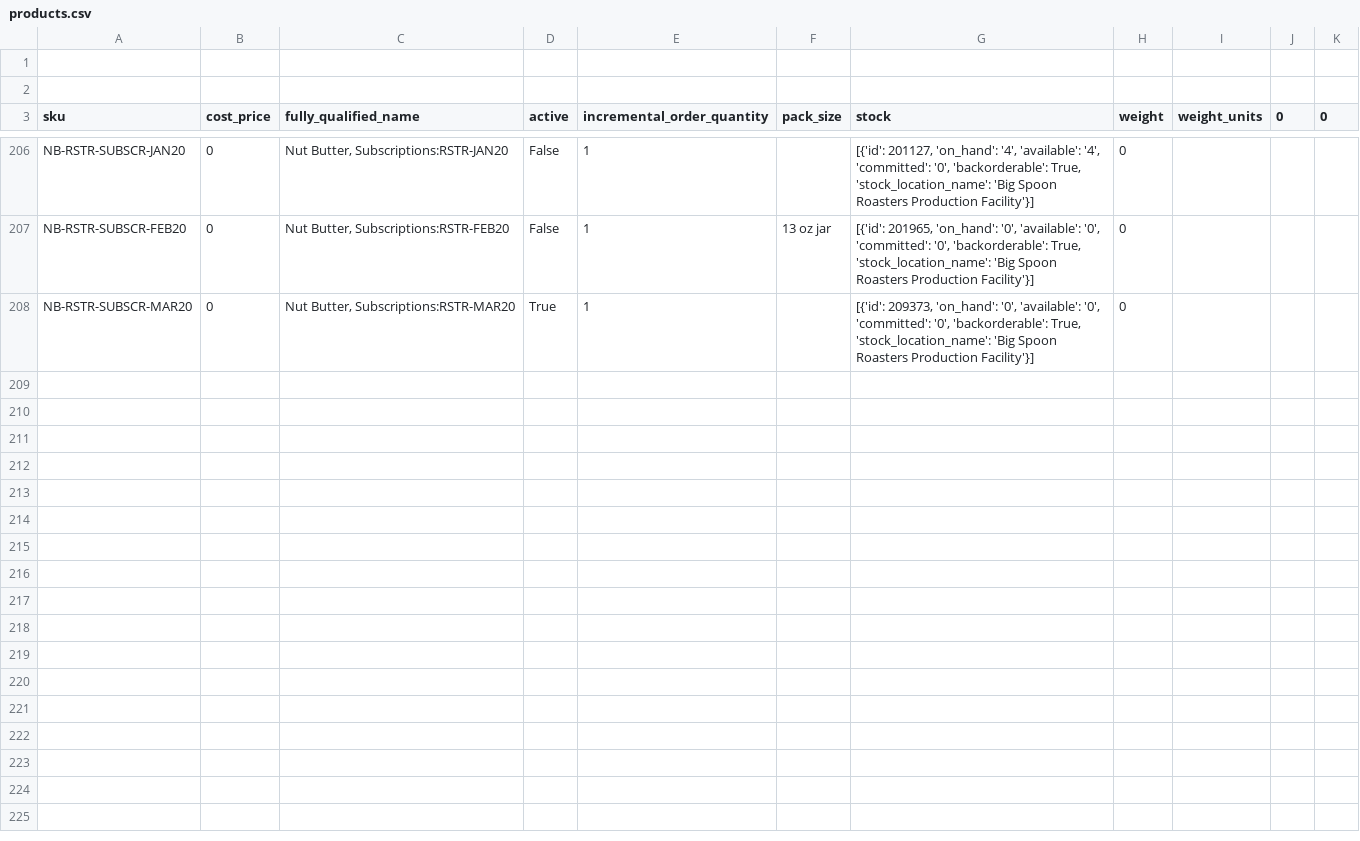
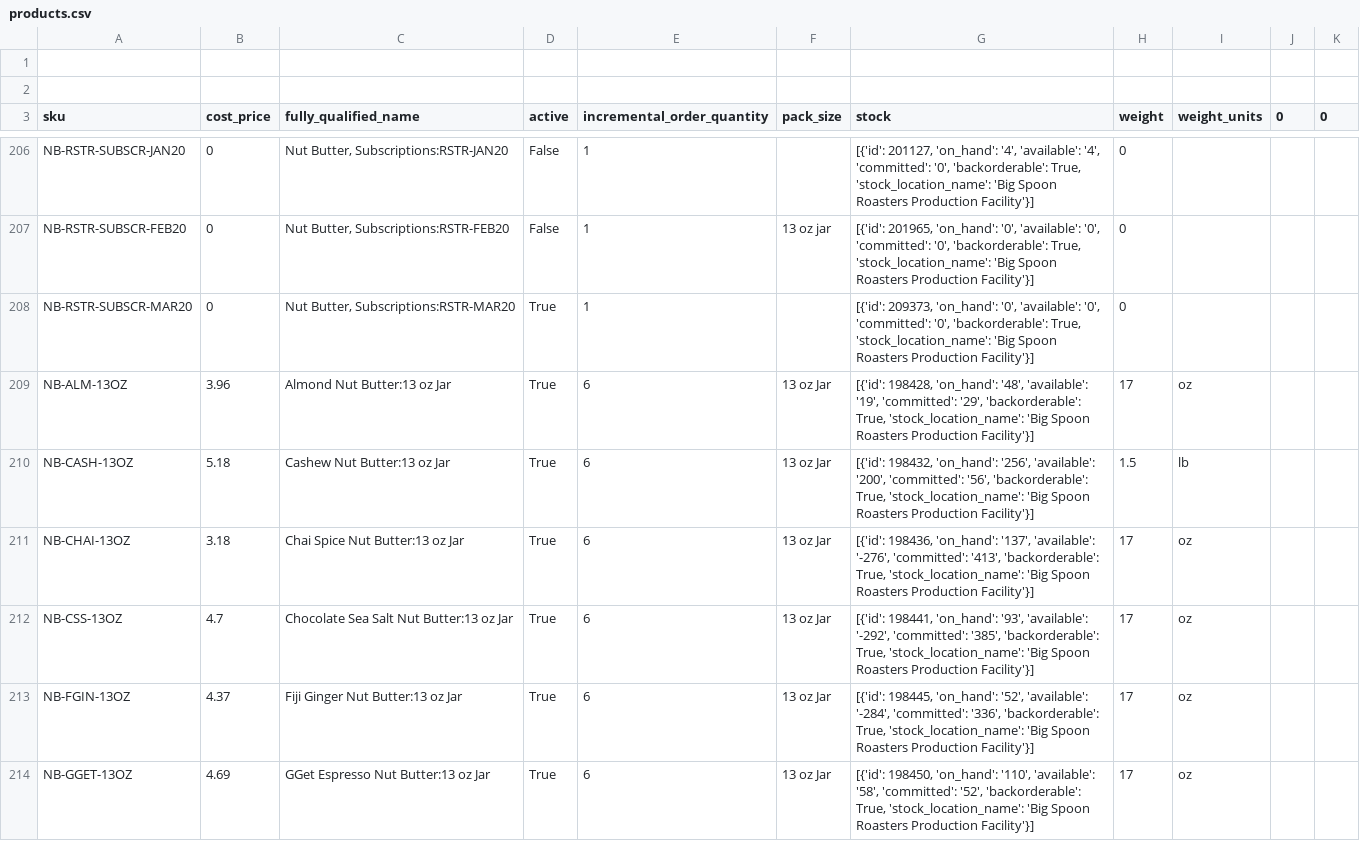
Before and after one commit to DukeAML/BSR, a CSV file: data/products.csv, drawn as a sheet; only a part is shown, gaps mark what is left out; the diff covers the shown part only.

```diff
--- a/data/products.csv
+++ b/data/products.csv
@@ -208 +208,7 @@ NB-RSTR-SUBSCR-FEB20,0,"Nut Butter, Subscriptions:RSTR-FEB20",False,1,13 oz jar,
 NB-RSTR-SUBSCR-MAR20,0,"Nut Butter, Subscriptions:RSTR-MAR20",True,1,,"[{'id': 209373, 'on_hand': '0', 'available': '0', 'committed': '0', 'backorderable': True, 'stock_location_name': 'Big Spoon Roasters Production Facility'}]",0,,
+NB-ALM-13OZ,3.96,"Almond Nut Butter:13 oz Jar",True,6,13 oz Jar,"[{'id': 198428, 'on_hand': '48', 'available': '19', 'committed': '29', 'backorderable': True, 'stock_location_name': 'Big Spoon Roasters Production Facility'}]",17,oz,
+NB-CASH-13OZ,5.18,"Cashew Nut Butter:13 oz Jar",True,6,13 oz Jar,"[{'id': 198432, 'on_hand': '256', 'available': '200', 'committed': '56', 'backorderable': True, 'stock_location_name': 'Big Spoon Roasters Production Facility'}]",1.5,lb,
+NB-CHAI-13OZ,3.18,"Chai Spice Nut Butter:13 oz Jar",True,6,13 oz Jar,"[{'id': 198436, 'on_hand': '137', 'available': '-276', 'committed': '413', 'backorderable': True, 'stock_location_name': 'Big Spoon Roasters Production Facility'}]",17,oz,
+NB-CSS-13OZ,4.7,"Chocolate Sea Salt Nut Butter:13 oz Jar",True,6,13 oz Jar,"[{'id': 198441, 'on_hand': '93', 'available': '-292', 'committed': '385', 'backorderable': True, 'stock_location_name': 'Big Spoon Roasters Production Facility'}]",17,oz,
+NB-FGIN-13OZ,4.37,"Fiji Ginger Nut Butter:13 oz Jar",True,6,13 oz Jar,"[{'id': 198445, 'on_hand': '52', 'available': '-284', 'committed': '336', 'backorderable': True, 'stock_location_name': 'Big Spoon Roasters Production Facility'}]",17,oz,
+NB-GGET-13OZ,4.69,"GGet Espresso Nut Butter:13 oz Jar",True,6,13 oz Jar,"[{'id': 198450, 'on_hand': '110', 'available': '58', 'committed': '52', 'backorderable': True, 'stock_location_name': 'Big Spoon Roasters Production Facility'}]",17,oz,
```
Also changed, not shown: 5 added rows elsewhere in this file, data/base-map.csv, 2 other files.
